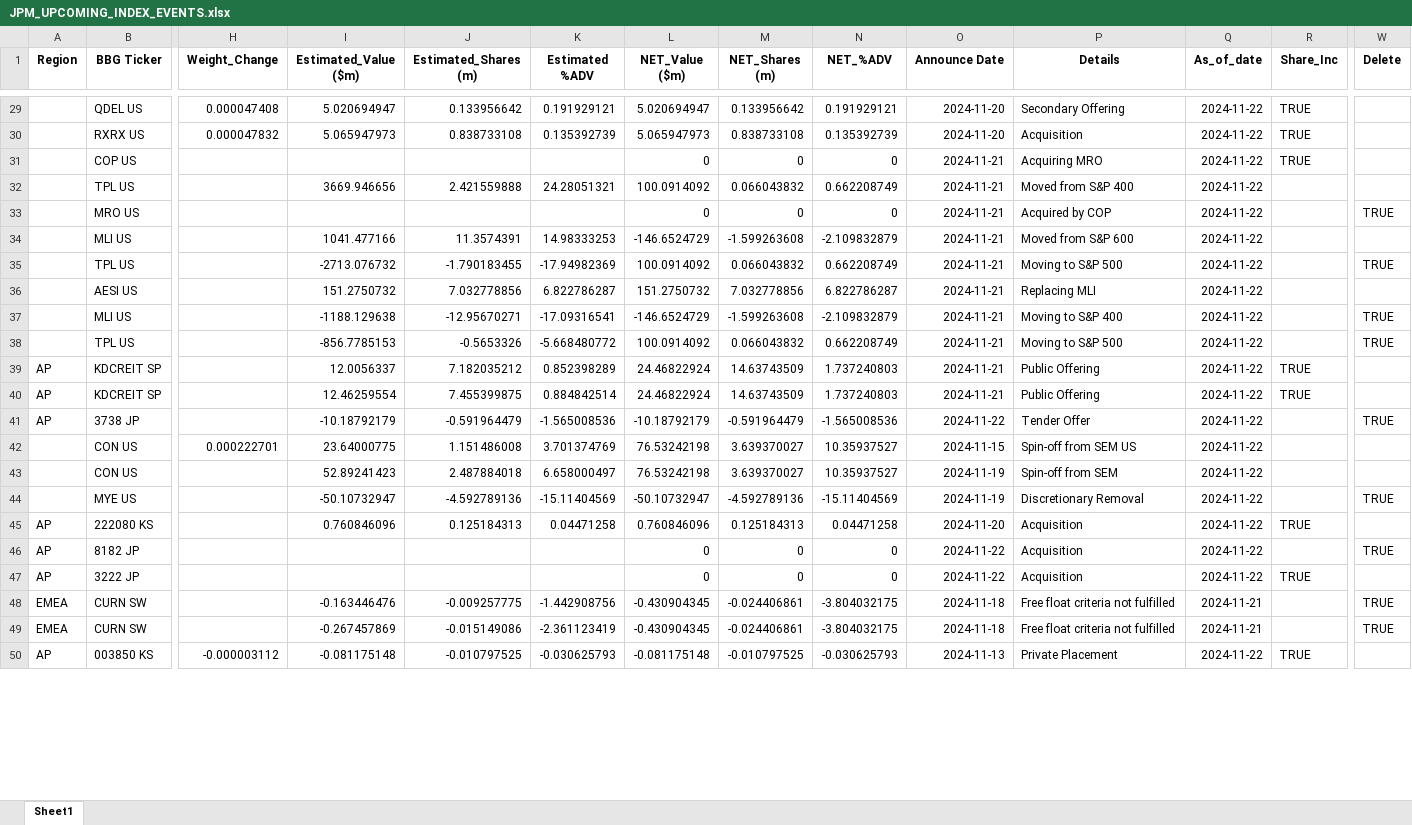
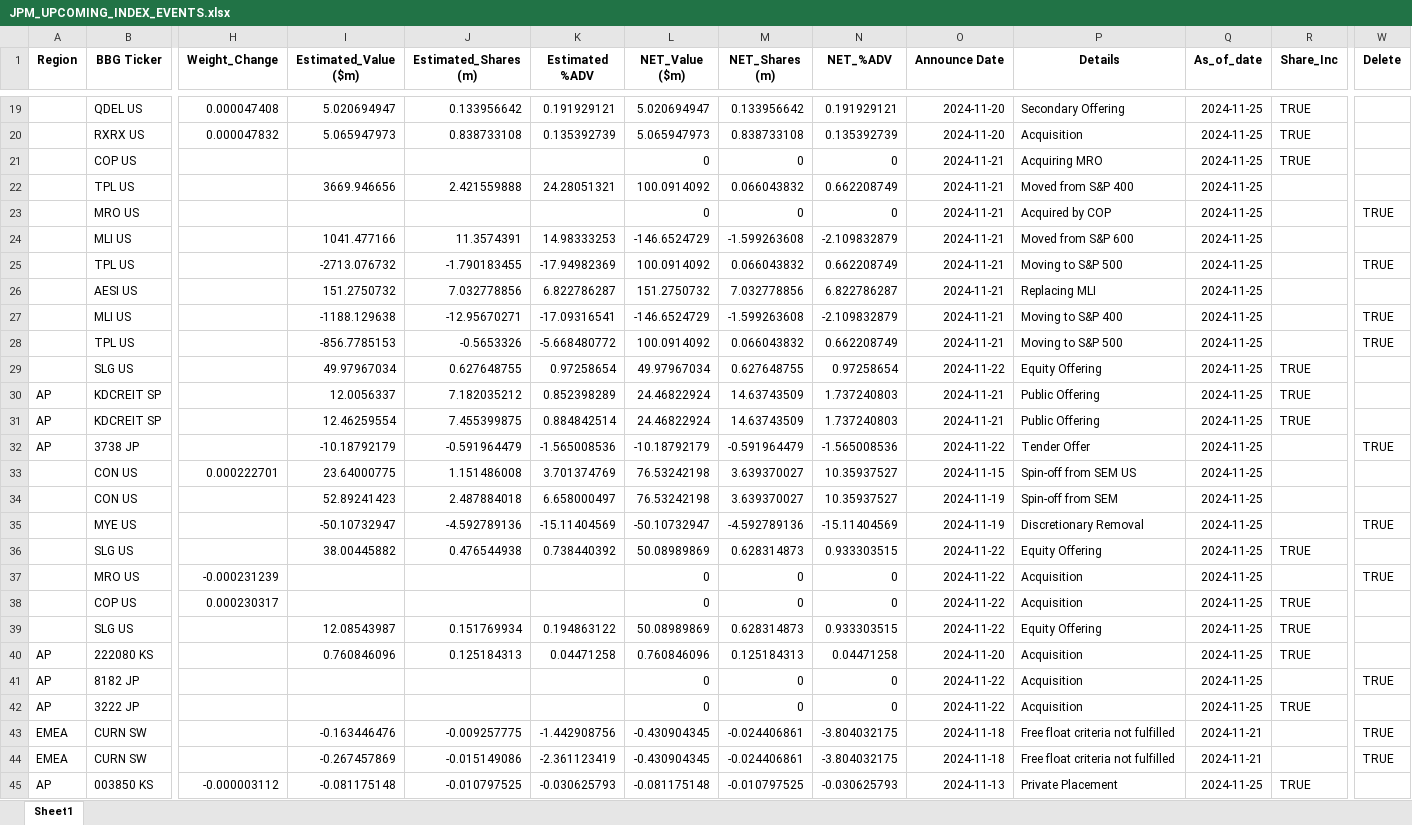
Before and after one commit to arjunkilaru/rebalances, an Excel workbook: JPM_UPCOMING_INDEX_EVENTS.xlsx, sheet Sheet1, drawn as a sheet; only a part is shown, gaps mark what is left out; values as stored, in another font and other column widths than the file's, no borders; addresses are those after the commit; rows hold the shown columns only; the diff covers the shown part only; the diff names each change by its address in the sheet, - before the commit and + after, or states it on an @@ line.

```diff
--- a/JPM_UPCOMING_INDEX_EVENTS.xlsx (sheet Sheet1)
+++ b/JPM_UPCOMING_INDEX_EVENTS.xlsx (sheet Sheet1)
-Q19:Q28 (As_of_date): 2024-11-22
+Q19:Q28 (As_of_date): 2024-11-25
+row 29:  | SLG US |  | 49.97967034 | 0.627648755 | 0.97258654 | 49.97967034 | 0.627648755 | 0.97258654 | 2024-11-22 | Equity Offering | 2024-11-25 | TRUE
-Q30:Q35 (As_of_date): 2024-11-22
+Q30:Q35 (As_of_date): 2024-11-25
+row 36:  | SLG US |  | 38.00445882 | 0.476544938 | 0.738440392 | 50.08989869 | 0.628314873 | 0.933303515 | 2024-11-22 | Equity Offering | 2024-11-25 | TRUE
+row 37:  | MRO US | -0.000231239 |  |  |  | 0 | 0 | 0 | 2024-11-22 | Acquisition | 2024-11-25 |  | TRUE
+row 38:  | COP US | 0.000230317 |  |  |  | 0 | 0 | 0 | 2024-11-22 | Acquisition | 2024-11-25 | TRUE
+row 39:  | SLG US |  | 12.08543987 | 0.151769934 | 0.194863122 | 50.08989869 | 0.628314873 | 0.933303515 | 2024-11-22 | Equity Offering | 2024-11-25 | TRUE
-Q40:Q42 (As_of_date): 2024-11-22
+Q40:Q42 (As_of_date): 2024-11-25
-Q45 (As_of_date): 2024-11-22
+Q45 (As_of_date): 2024-11-25
```
Also changed, not shown: 10 removed rows and 26 edited cells elsewhere in this sheet, 1 other file.
